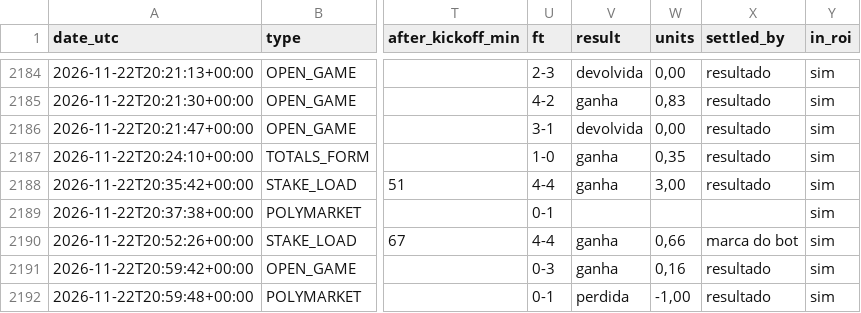
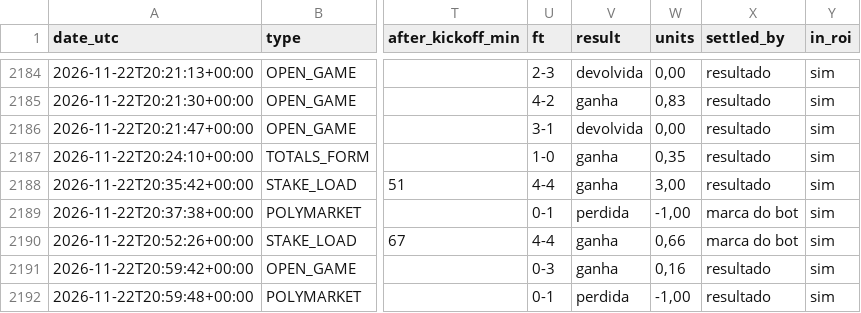
Before and after one commit to nunovinhas-creator/goal-roi, a CSV file: docs/bets.csv, drawn as a sheet; only a part is shown, gaps mark what is left out; the diff names each change by its address in the sheet, - before the commit and + after, or states it on an @@ line.

```diff
--- a/docs/bets.csv
+++ b/docs/bets.csv
-V2189 (result): (empty)
+V2189 (result): perdida
-W2189 (units): (empty)
+W2189 (units): -1,00
-X2189 (settled_by): (empty)
+X2189 (settled_by): marca do bot
```
Also changed, not shown: 7 other files.
